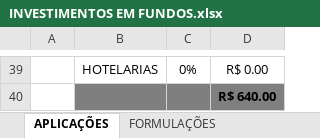
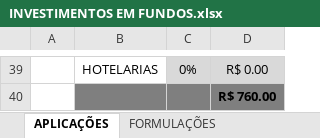
Before and after one commit to wagnernevez7-ops/Curso-Santander---DIO-EXCEL, an Excel workbook: Planilha de investimentos/INVESTIMENTOS EM FUNDOS.xlsx, sheet APLICAÇÕES, drawn as a sheet; only a part is shown, gaps mark what is left out; values as stored, in another font and other column widths than the file's, no borders; charts and pictures not drawn; the diff covers the shown part only; the diff names each change by its address in the sheet, - before the commit and + after, or states it on an @@ line.

```diff
--- a/Planilha de investimentos/INVESTIMENTOS EM FUNDOS.xlsx (sheet APLICAÇÕES)
+++ b/Planilha de investimentos/INVESTIMENTOS EM FUNDOS.xlsx (sheet APLICAÇÕES)
-C39:D39 fill: none
+C39:D39 fill: #D9D9D9
-D40: R$ 640.00
+D40: R$ 760.00
```
Also changed, not shown: 22 edited cells and cell formats elsewhere in this sheet, 4 other files.
